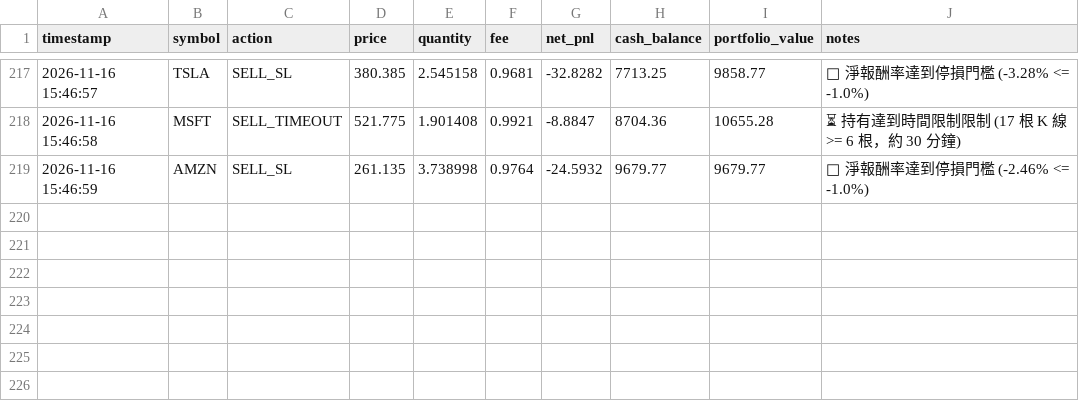
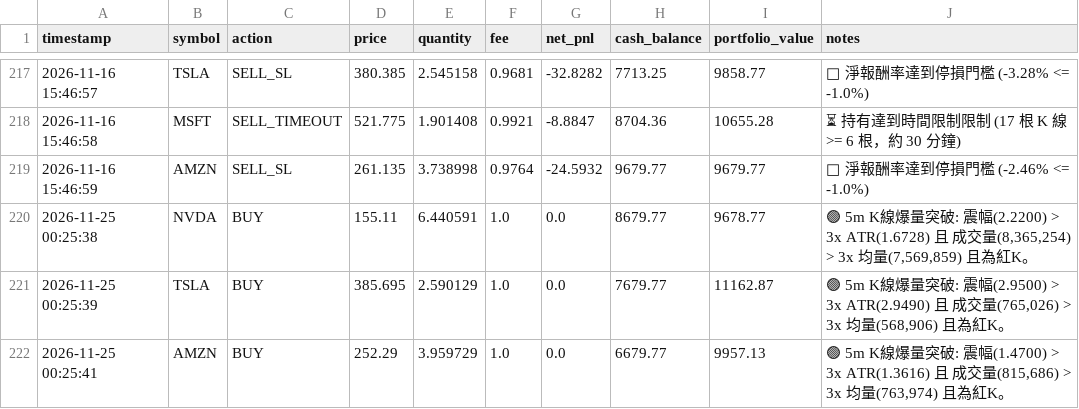
Before and after one commit to b11200034/AI-Flash-Hunter, a CSV file: portfolio_flash.csv, drawn as a sheet; only a part is shown, gaps mark what is left out; the diff names each change by its address in the sheet, - before the commit and + after, or states it on an @@ line.

```diff
--- a/portfolio_flash.csv
+++ b/portfolio_flash.csv
+row 220: 2026-11-25 00:25:38 | NVDA | BUY | 155.11 | 6.440591 | 1.0 | 0.0 | 8679.77 | 9678.77 | 🟢 5m K線爆量突破: 震幅(2.2200) > 3x ATR(1.6728) 且 成交量(8,365,254) > 3x 均量(7,569,859) 且為紅K。
+row 221: 2026-11-25 00:25:39 | TSLA | BUY | 385.695 | 2.590129 | 1.0 | 0.0 | 7679.77 | 11162.87 | 🟢 5m K線爆量突破: 震幅(2.9500) > 3x ATR(2.9490) 且 成交量(765,026) > 3x 均量(568,906) 且為紅K。
+row 222: 2026-11-25 00:25:41 | AMZN | BUY | 252.29 | 3.959729 | 1.0 | 0.0 | 6679.77 | 9957.13 | 🟢 5m K線爆量突破: 震幅(1.4700) > 3x ATR(1.3616) 且 成交量(815,686) > 3x 均量(763,974) 且為紅K。
```
Also changed, not shown: 1 other file.
